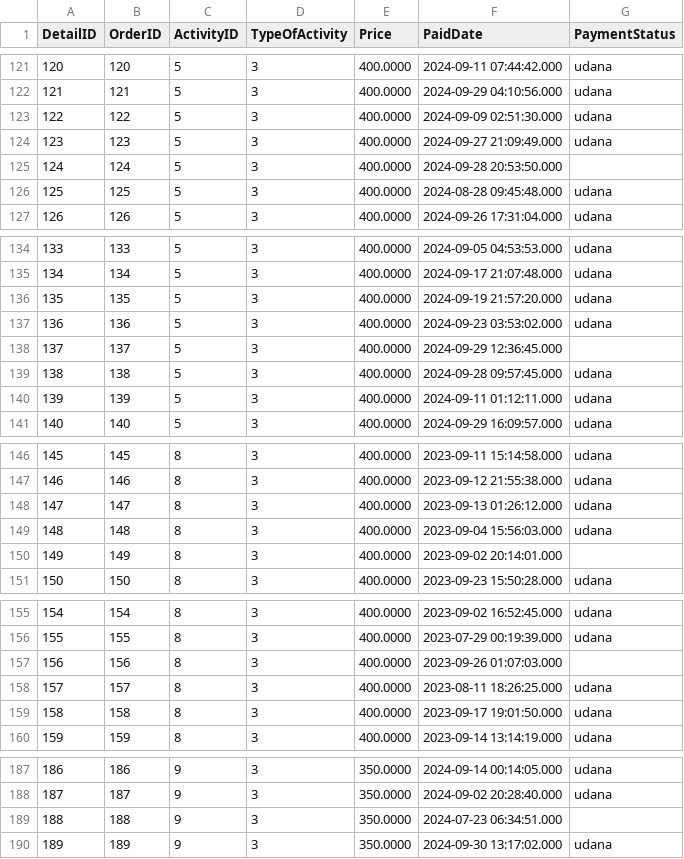
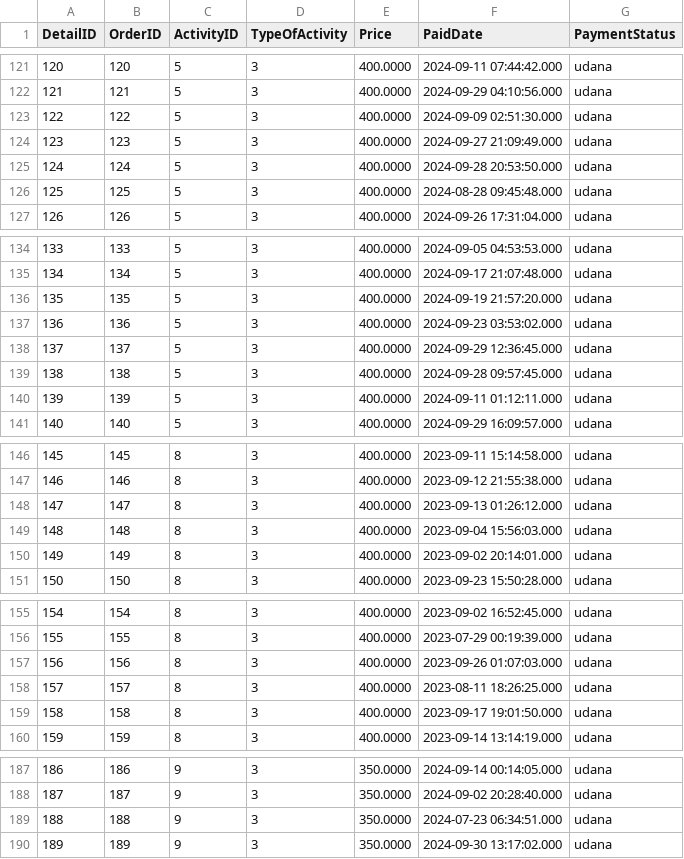
Before and after one commit to Blajszu/College_DataBase_Project, a CSV file: Tables Data/order_details1.csv, drawn as a sheet; only a part is shown, gaps mark what is left out; the diff covers the shown part only.

```diff
--- a/Tables Data/order_details1.csv
+++ b/Tables Data/order_details1.csv
@@ -124,3 +124,3 @@ DetailID,OrderID,ActivityID,TypeOfActivity,Price,PaidDate,PaymentStatus
 123,123,5,3,400.0000,2024-09-27 21:09:49.000,udana
-124,124,5,3,400.0000,2024-09-28 20:53:50.000,
+124,124,5,3,400.0000,2024-09-28 20:53:50.000,udana
 125,125,5,3,400.0000,2024-08-28 09:45:48.000,udana
@@ -137,3 +137,3 @@ DetailID,OrderID,ActivityID,TypeOfActivity,Price,PaidDate,PaymentStatus
 136,136,5,3,400.0000,2024-09-23 03:53:02.000,udana
-137,137,5,3,400.0000,2024-09-29 12:36:45.000,
+137,137,5,3,400.0000,2024-09-29 12:36:45.000,udana
 138,138,5,3,400.0000,2024-09-28 09:57:45.000,udana
@@ -149,3 +149,3 @@ DetailID,OrderID,ActivityID,TypeOfActivity,Price,PaidDate,PaymentStatus
 148,148,8,3,400.0000,2023-09-04 15:56:03.000,udana
-149,149,8,3,400.0000,2023-09-02 20:14:01.000,
+149,149,8,3,400.0000,2023-09-02 20:14:01.000,udana
 150,150,8,3,400.0000,2023-09-23 15:50:28.000,udana
@@ -156,3 +156,3 @@ DetailID,OrderID,ActivityID,TypeOfActivity,Price,PaidDate,PaymentStatus
 155,155,8,3,400.0000,2023-07-29 00:19:39.000,udana
-156,156,8,3,400.0000,2023-09-26 01:07:03.000,
+156,156,8,3,400.0000,2023-09-26 01:07:03.000,udana
 157,157,8,3,400.0000,2023-08-11 18:26:25.000,udana
@@ -188,3 +188,3 @@ DetailID,OrderID,ActivityID,TypeOfActivity,Price,PaidDate,PaymentStatus
 187,187,9,3,350.0000,2024-09-02 20:28:40.000,udana
-188,188,9,3,350.0000,2024-07-23 06:34:51.000,
+188,188,9,3,350.0000,2024-07-23 06:34:51.000,udana
 189,189,9,3,350.0000,2024-09-30 13:17:02.000,udana
```
Also changed, not shown: 10 edited cells elsewhere in this file, 1 other file.
